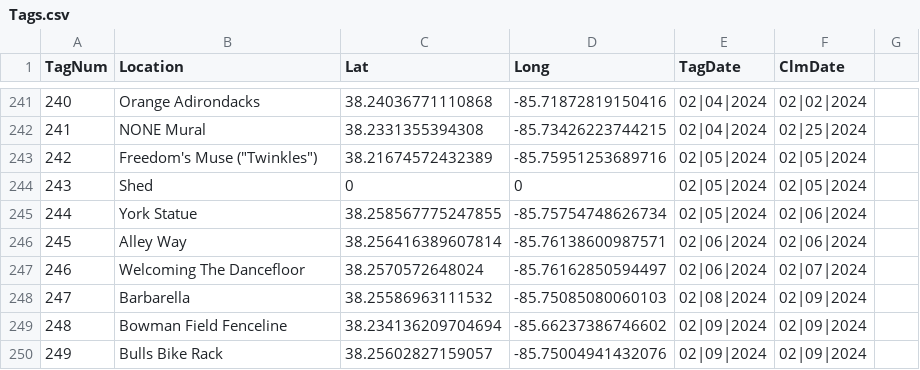
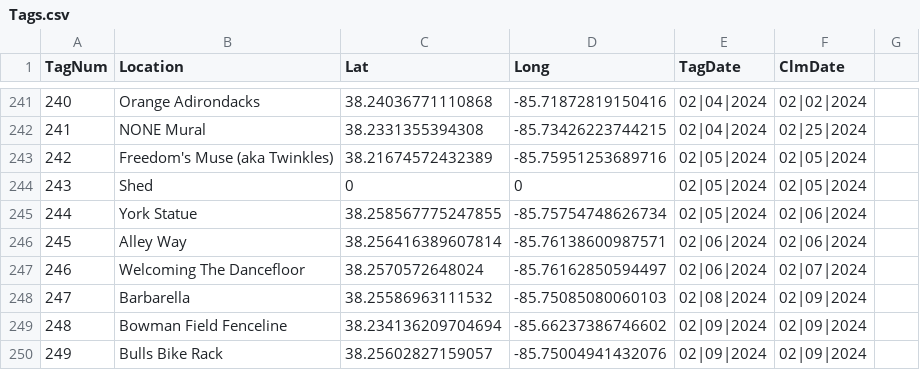
Before and after one commit to ninetyrpm/ninetyrpm.github.io, a CSV file: Tags.csv, drawn as a sheet; only a part is shown, gaps mark what is left out.

Commit message:
Update Tags.csv

```diff
--- a/Tags.csv
+++ b/Tags.csv
@@ -242,3 +242,3 @@ TagNum,Location,Lat,Long,TagDate,ClmDate
 241,NONE Mural,38.2331355394308,-85.73426223744215,02|04|2024,02|25|2024
-242,Freedom's Muse ("Twinkles"),38.21674572432389,-85.75951253689716,02|05|2024,02|05|2024
+242,Freedom's Muse (aka Twinkles),38.21674572432389,-85.75951253689716,02|05|2024,02|05|2024
 243,Shed,0,0,02|05|2024,02|05|2024
```
